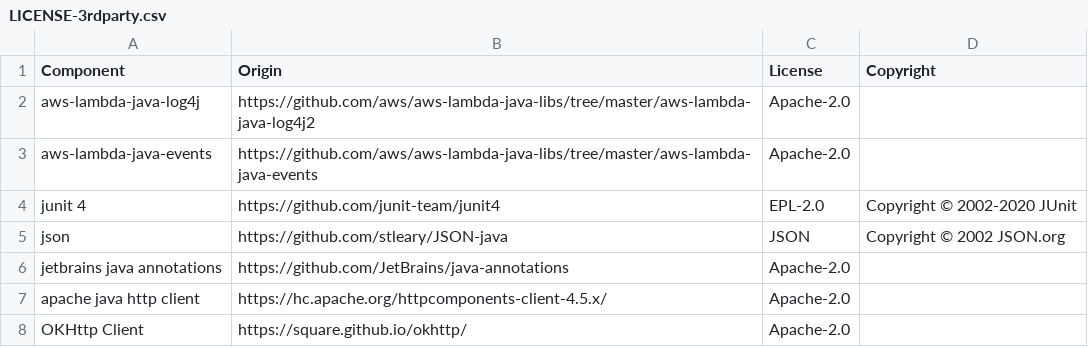
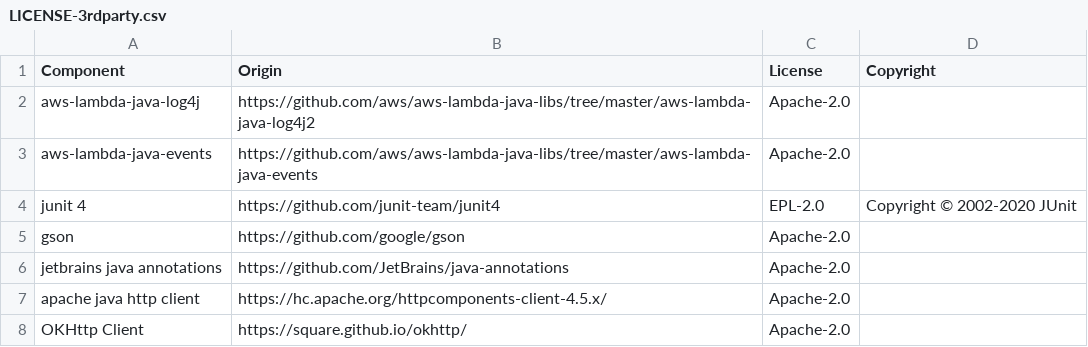
Before and after one commit to DataDog/datadog-lambda-java, a CSV file: LICENSE-3rdparty.csv, drawn as a sheet.

Commit message:
Update LICENSE-3rdparty.csv

```diff
--- a/LICENSE-3rdparty.csv
+++ b/LICENSE-3rdparty.csv
@@ -4,3 +4,3 @@ aws-lambda-java-events, https://github.com/aws/aws-lambda-java-libs/tree/master/
 junit 4, https://github.com/junit-team/junit4, EPL-2.0, Copyright © 2002-2020 JUnit
-json, https://github.com/stleary/JSON-java, JSON, Copyright © 2002 JSON.org
+gson, https://github.com/google/gson, Apache-2.0,
 jetbrains java annotations, https://github.com/JetBrains/java-annotations, Apache-2.0,
```
